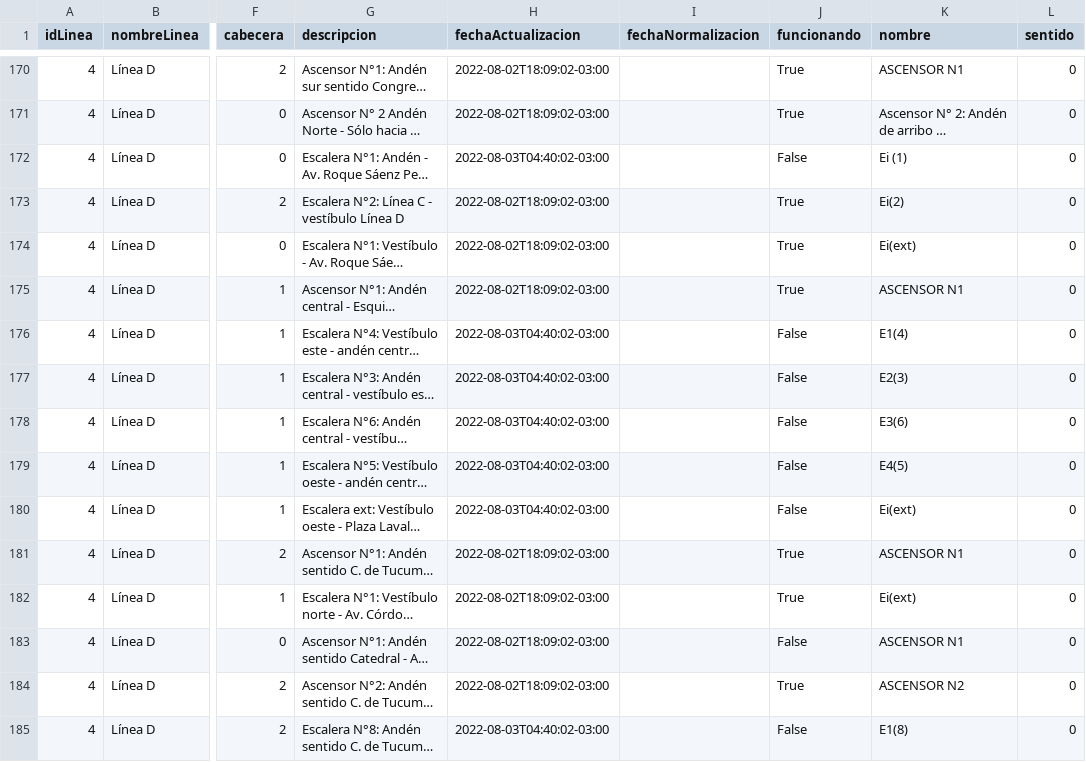
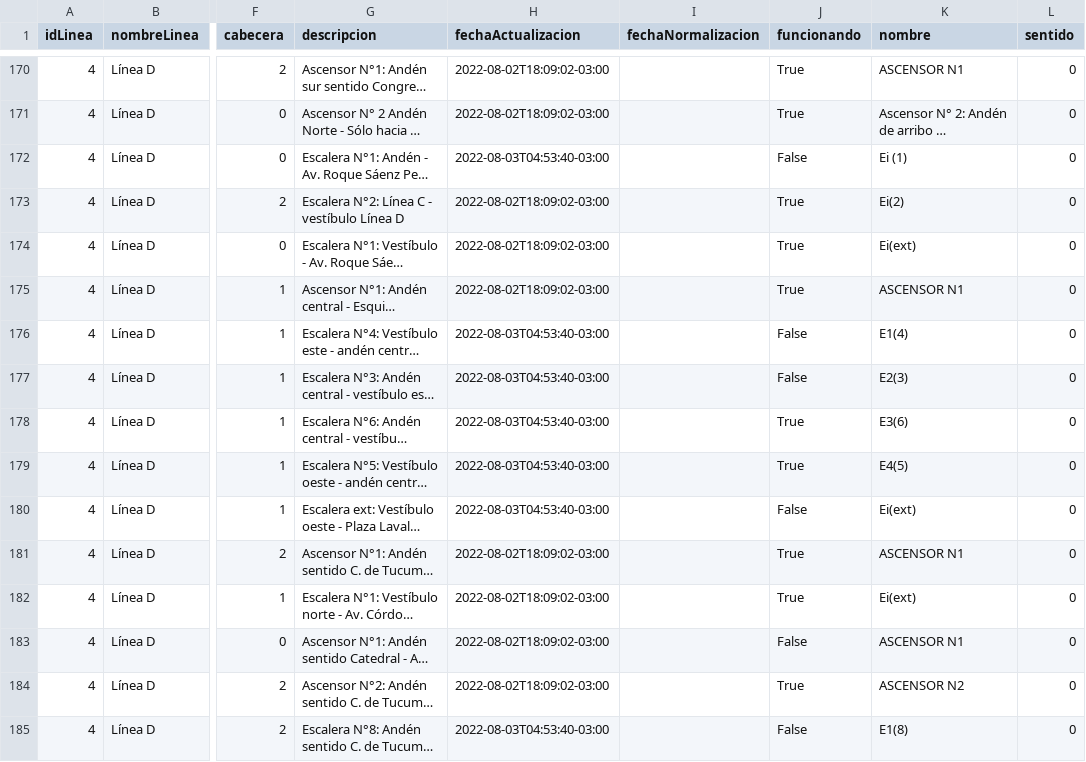
Before and after one commit to j-e-d/accesibilidad-subte, a CSV file: data-completo.csv, drawn as a sheet; only a part is shown, gaps mark what is left out; long unchanged cells end in …; the diff covers the shown part only; the diff names each change by its address in the sheet, - before the commit and + after, or states it on an @@ line.

```diff
--- a/data-completo.csv
+++ b/data-completo.csv
-H172 (fechaActualizacion): 2022-08-03T04:40:02-03:00
+H172 (fechaActualizacion): 2022-08-03T04:53:40-03:00
-H176:H180 (fechaActualizacion): 2022-08-03T04:40:02-03:00
+H176:H180 (fechaActualizacion): 2022-08-03T04:53:40-03:00
-J178:J179 (funcionando): False
+J178:J179 (funcionando): True
-H185 (fechaActualizacion): 2022-08-03T04:40:02-03:00
+H185 (fechaActualizacion): 2022-08-03T04:53:40-03:00
```
Also changed, not shown: 62 edited cells elsewhere in this file, data-sin-fechas.csv.
